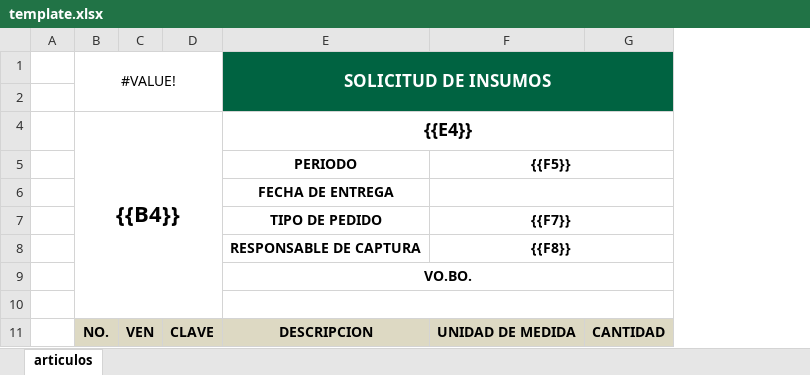
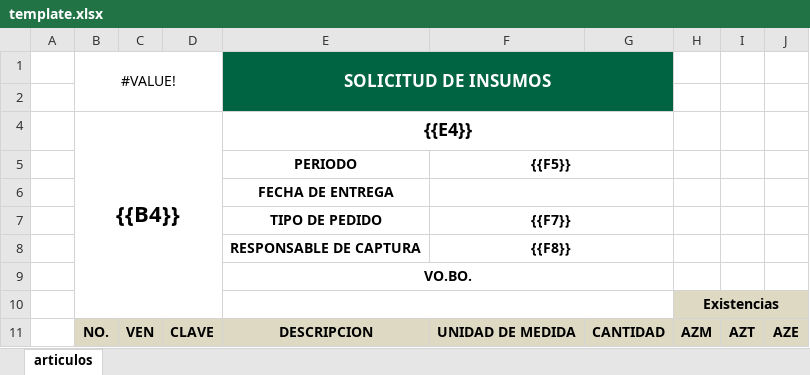
Before and after one commit to makadown-coders/solicitudes-app, an Excel workbook: public/template.xlsx, sheet articulos, drawn as a sheet; values as stored, in another font and other column widths than the file's, no borders; the diff names each change by its address in the sheet, - before the commit and + after, or states it on an @@ line.

```diff
--- a/public/template.xlsx (sheet articulos)
+++ b/public/template.xlsx (sheet articulos)
+column H, rows 10-11: Existencias | AZM
+column I, row 11: AZT
+column J, row 11: AZE
```
Also changed, not shown: 8 other files.
